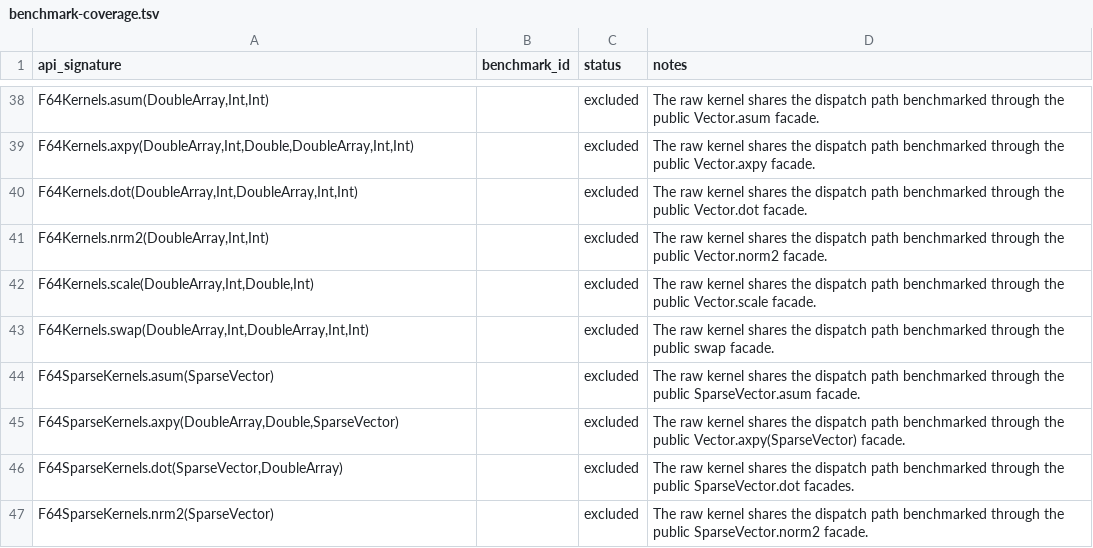
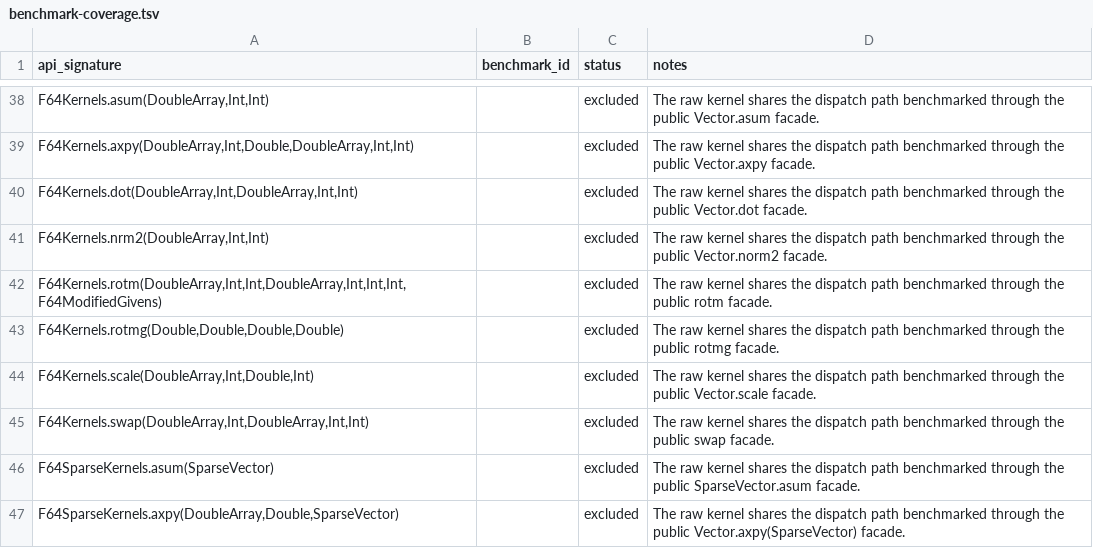
Before and after one commit to Eignex/koblas, a TSV file: koblas-bench/benchmark-coverage.tsv, drawn as a sheet; only a part is shown, gaps mark what is left out; the shorter side is filled out with more unchanged rows.

Commit message:
chore: cover rotm and rotmg in the benchmark inventory

```diff
--- a/koblas-bench/benchmark-coverage.tsv
+++ b/koblas-bench/benchmark-coverage.tsv
@@ -41,2 +41,4 @@ F64Kernels.dot(DoubleArray,Int,DoubleArray,Int,Int)		excluded	The raw kernel sha
 F64Kernels.nrm2(DoubleArray,Int,Int)		excluded	The raw kernel shares the dispatch path benchmarked through the public Vector.norm2 facade.
+F64Kernels.rotm(DoubleArray,Int,Int,DoubleArray,Int,Int,Int,F64ModifiedGivens)		excluded	The raw kernel shares the dispatch path benchmarked through the public rotm facade.
+F64Kernels.rotmg(Double,Double,Double,Double)		excluded	The raw kernel shares the dispatch path benchmarked through the public rotmg facade.
 F64Kernels.scale(DoubleArray,Int,Double,Int)		excluded	The raw kernel shares the dispatch path benchmarked through the public Vector.scale facade.
```
Also changed, not shown: koblas-bench/public-numerical-api.tsv.
